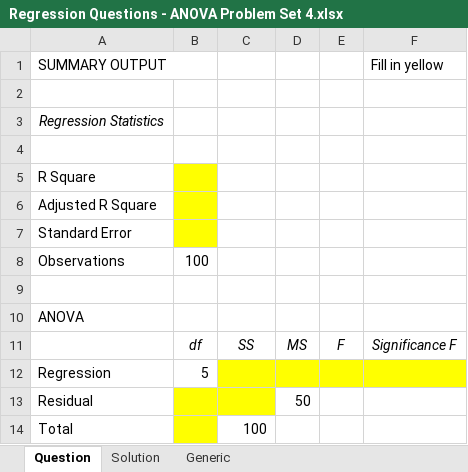
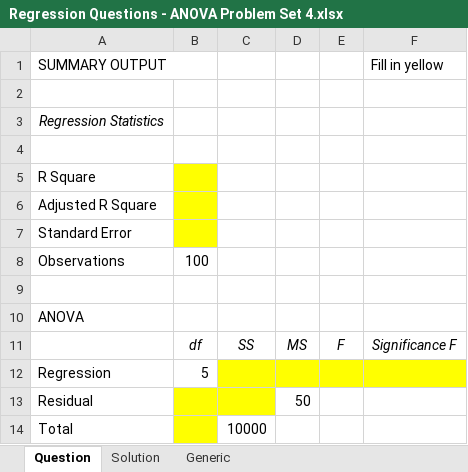
Before and after one commit to pdwhoward/fin203, an Excel workbook: assets/factor/practice/Regression Questions - ANOVA Problem Set 4.xlsx, sheet Question, drawn as a sheet; values as stored, in another font and other column widths than the file's, no borders; the diff names each change by its address in the sheet, - before the commit and + after, or states it on an @@ line.

```diff
--- a/assets/factor/practice/Regression Questions - ANOVA Problem Set 4.xlsx (sheet Question)
+++ b/assets/factor/practice/Regression Questions - ANOVA Problem Set 4.xlsx (sheet Question)
-C14: 100
+C14: 10000
```
Also changed, not shown: 2 other files.
